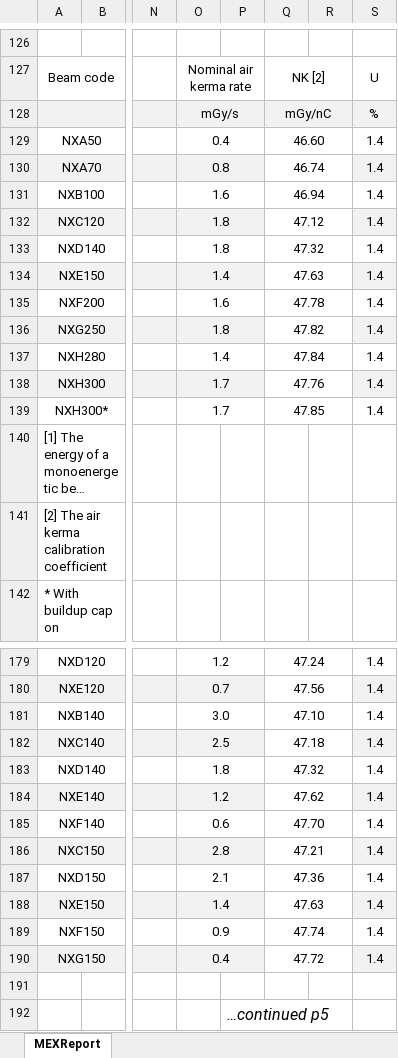
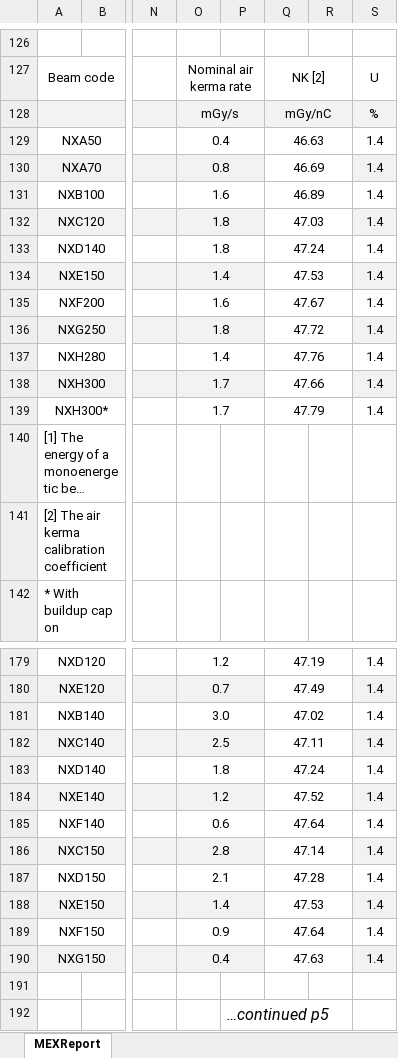
Before and after one commit to JasonLaux/DC-Boxjelly, an Excel workbook: app/core/testing.xlsx, sheet MEXReport, drawn as a sheet; only a part is shown, gaps mark what is left out; long unchanged cells end in …; values as stored, in another font and other column widths than the file's, no borders; charts and pictures not drawn; the diff covers the shown part only; the diff names each change by its address in the sheet, - before the commit and + after, or states it on an @@ line.

```diff
--- a/app/core/testing.xlsx (sheet MEXReport)
+++ b/app/core/testing.xlsx (sheet MEXReport)
-Q129: 46.60
+Q129: 46.63
-Q130: 46.74
+Q130: 46.69
-Q131: 46.94
+Q131: 46.89
-Q132: 47.12
+Q132: 47.03
-Q133: 47.32
+Q133: 47.24
-Q134: 47.63
+Q134: 47.53
-Q135: 47.78
+Q135: 47.67
-Q136: 47.82
+Q136: 47.72
-Q137: 47.84
+Q137: 47.76
-Q138: 47.76
+Q138: 47.66
-Q139: 47.85
+Q139: 47.79
-Q179: 47.24
+Q179: 47.19
-Q180: 47.56
+Q180: 47.49
-Q181: 47.10
+Q181: 47.02
-Q182: 47.18
+Q182: 47.11
-Q183: 47.32
+Q183: 47.24
-Q184: 47.62
+Q184: 47.52
-Q185: 47.70
+Q185: 47.64
-Q186: 47.21
+Q186: 47.14
-Q187: 47.36
+Q187: 47.28
-Q188: 47.63
+Q188: 47.53
-Q189: 47.74
+Q189: 47.64
-Q190: 47.72
+Q190: 47.63
```
Also changed, not shown: 1 added row, 1 removed row, 51 edited cells and merged cells elsewhere in this sheet, charts or pictures.
